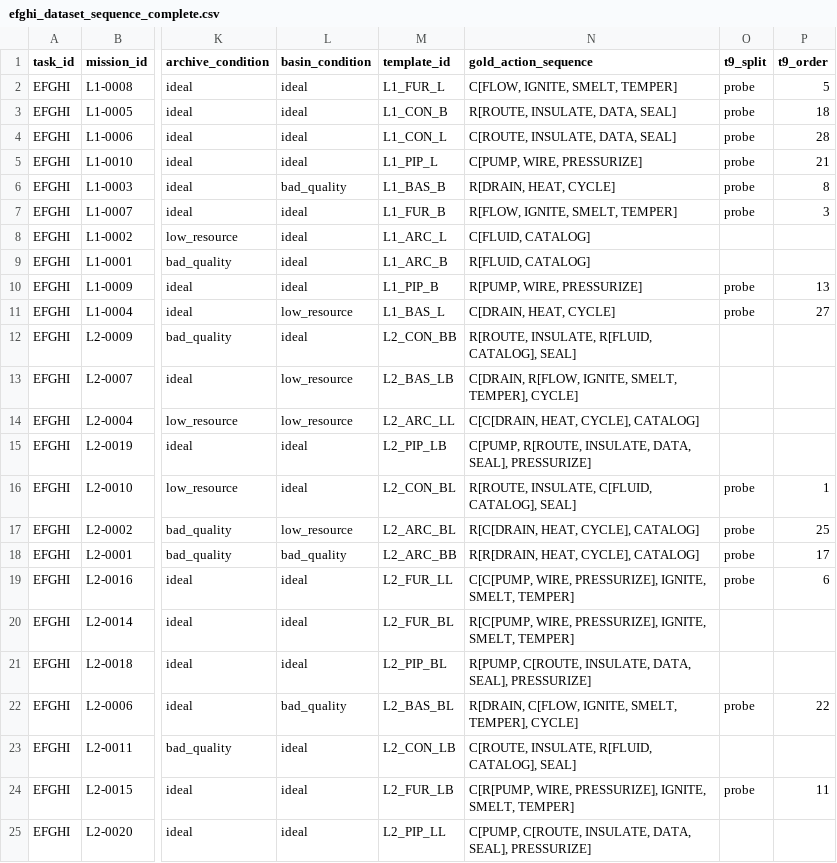
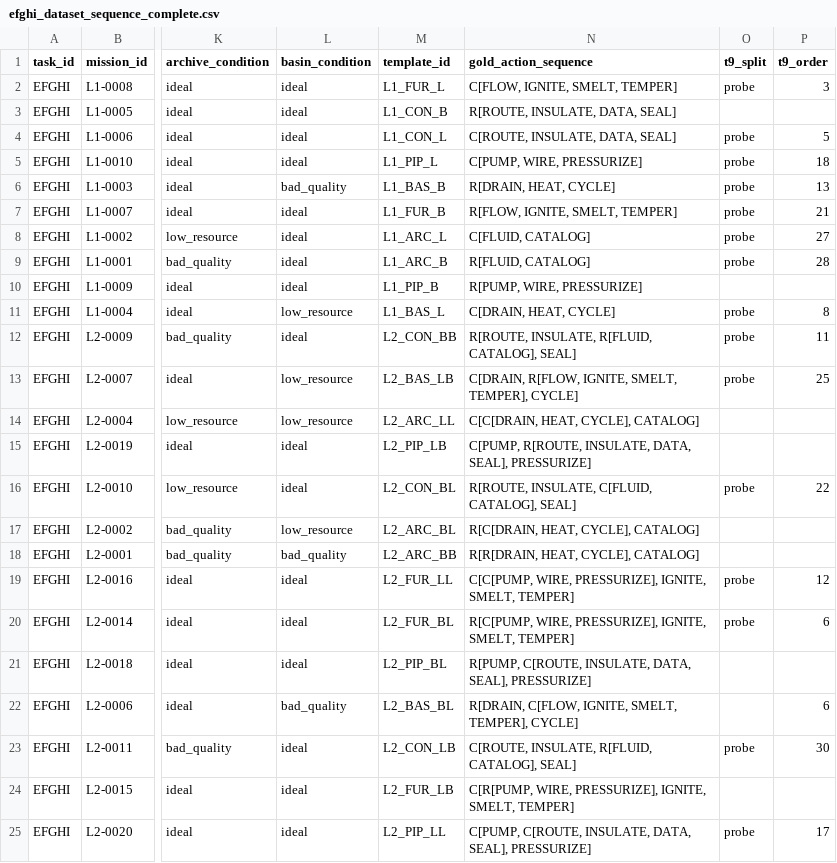
Before and after one commit to haesoo-park/gcsg-benchmark, a CSV file: common/data/efghi_dataset_sequence_complete.csv, drawn as a sheet; only a part is shown, gaps mark what is left out; the diff covers the shown part only; the diff names each change by its address in the sheet, - before the commit and + after, or states it on an @@ line.

```diff
--- a/common/data/efghi_dataset_sequence_complete.csv
+++ b/common/data/efghi_dataset_sequence_complete.csv
-P2 (t9_order): 5
+P2 (t9_order): 3
-O3 (t9_split): probe
+O3 (t9_split): (empty)
-P3 (t9_order): 18
+P3 (t9_order): (empty)
-P4 (t9_order): 28
+P4 (t9_order): 5
-P5 (t9_order): 21
+P5 (t9_order): 18
-P6 (t9_order): 8
+P6 (t9_order): 13
-P7 (t9_order): 3
+P7 (t9_order): 21
-O8:O9 (t9_split): (empty)
+O8:O9 (t9_split): probe
-P8 (t9_order): (empty)
+P8 (t9_order): 27
-P9 (t9_order): (empty)
+P9 (t9_order): 28
-O10 (t9_split): probe
+O10 (t9_split): (empty)
-P10 (t9_order): 13
+P10 (t9_order): (empty)
-P11 (t9_order): 27
+P11 (t9_order): 8
-O12:O13 (t9_split): (empty)
+O12:O13 (t9_split): probe
-P12 (t9_order): (empty)
+P12 (t9_order): 11
-P13 (t9_order): (empty)
+P13 (t9_order): 25
-P16 (t9_order): 1
+P16 (t9_order): 22
-O17:O18 (t9_split): probe
+O17:O18 (t9_split): (empty)
-P17 (t9_order): 25
+P17 (t9_order): (empty)
-P18 (t9_order): 17
+P18 (t9_order): (empty)
-P19 (t9_order): 6
+P19 (t9_order): 12
-O20 (t9_split): (empty)
+O20 (t9_split): probe
-P20 (t9_order): (empty)
+P20 (t9_order): 6
-O22 (t9_split): probe
+O22 (t9_split): (empty)
-P22 (t9_order): 22
+P22 (t9_order): 6
-O23 (t9_split): (empty)
+O23 (t9_split): probe
-P23 (t9_order): (empty)
+P23 (t9_order): 30
-O24 (t9_split): probe
+O24 (t9_split): (empty)
-P24 (t9_order): 11
+P24 (t9_order): (empty)
-O25 (t9_split): (empty)
+O25 (t9_split): probe
-P25 (t9_order): (empty)
+P25 (t9_order): 17
```
Also changed, not shown: 58 edited cells elsewhere in this file, common/data/dataset_state_complete.csv, 1 other file.
